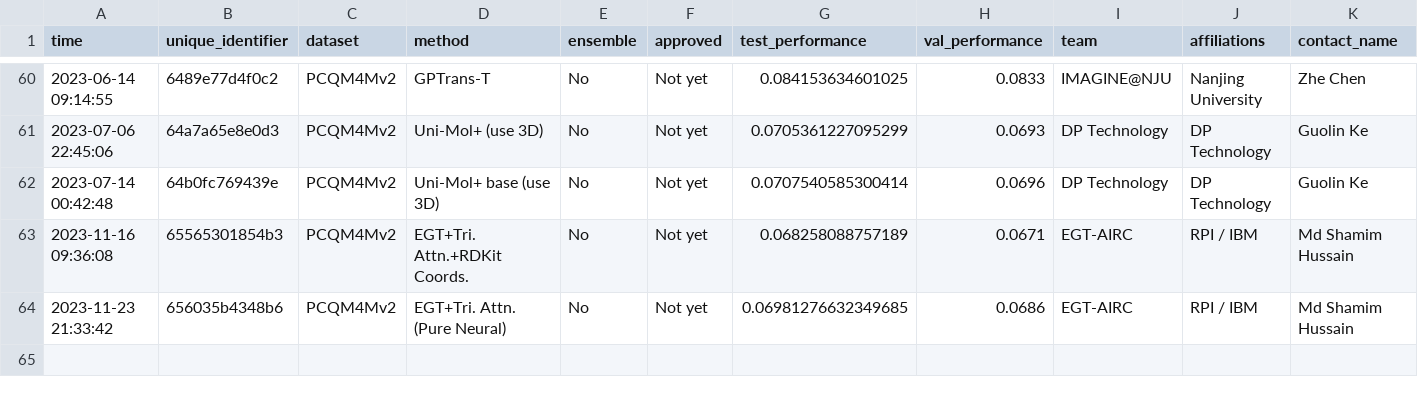
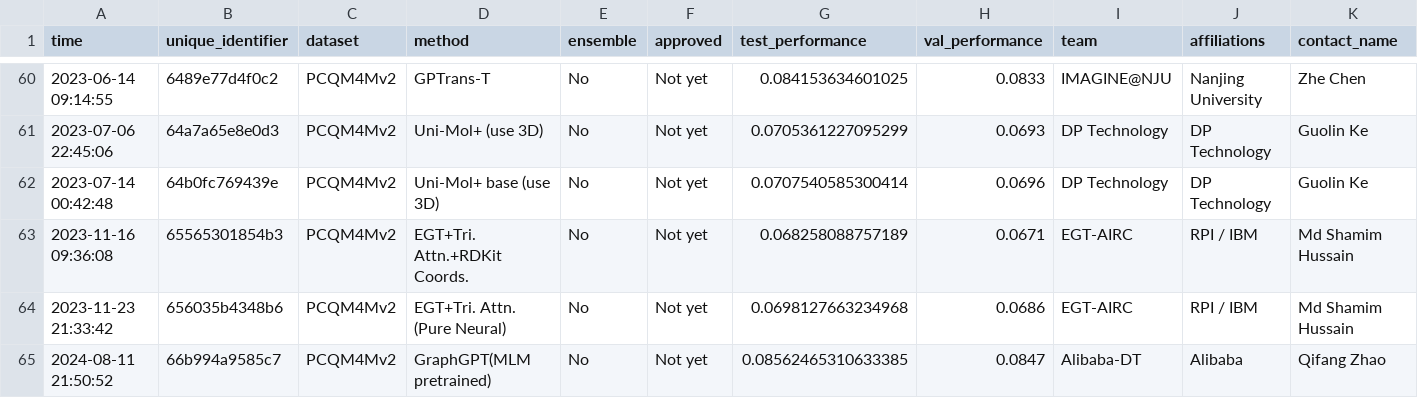
Before and after one commit to snap-stanford/ogb-web, a CSV file: test-dev_leaderboard.csv, drawn as a sheet; only a part is shown, gaps mark what is left out; rows hold the shown columns only; the diff names each change by its address in the sheet, - before the commit and + after, or states it on an @@ line.

```diff
--- a/test-dev_leaderboard.csv
+++ b/test-dev_leaderboard.csv
-G64 (test_performance): 0.06981276632349685
+G64 (test_performance): 0.0698127663234968
+row 65: 2024-08-11 21:50:52 | 66b994a9585c7 | PCQM4Mv2 | GraphGPT(MLM pretrained) | No | Not yet | 0.08562465310633385 | 0.0847 | Alibaba-DT | Alibaba | Qifang Zhao
```
Also changed, not shown: test-dev_master.csv.
